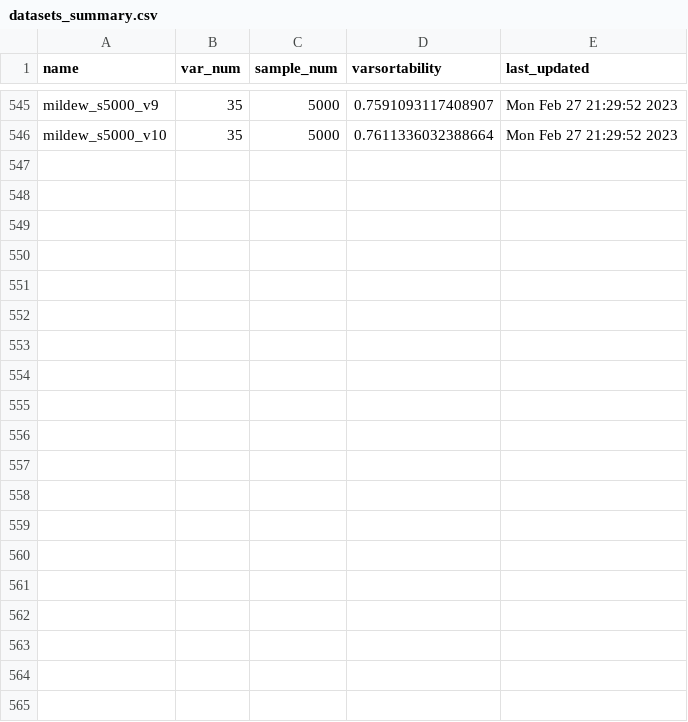
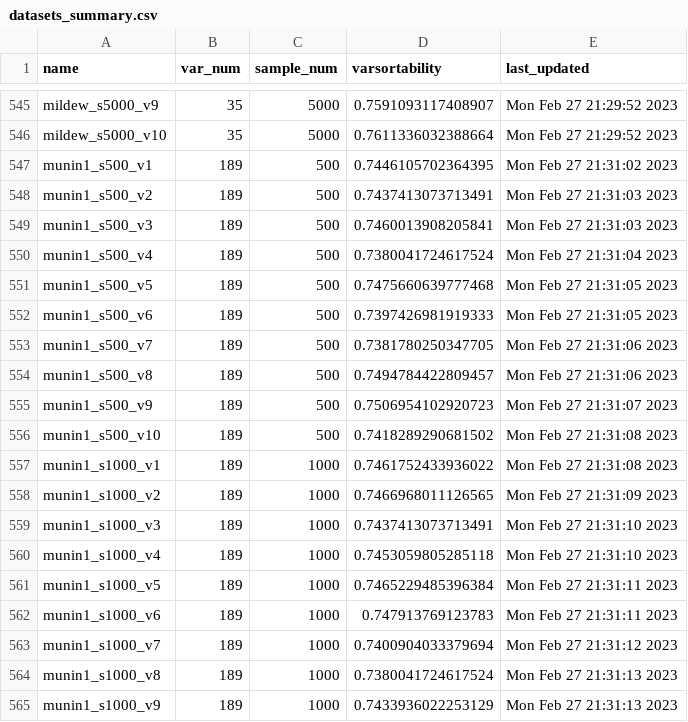
Before and after one commit to ravivanpong/CausalBench, a CSV file: causalbench/data/datasets_summary.csv, drawn as a sheet; only a part is shown, gaps mark what is left out; the diff covers the shown part only; the diff names each change by its address in the sheet, - before the commit and + after, or states it on an @@ line.

Commit message:
add munin1 info to csv

```diff
--- a/causalbench/data/datasets_summary.csv
+++ b/causalbench/data/datasets_summary.csv
+row 547: munin1_s500_v1 | 189 | 500 | 0.7446105702364395 | Mon Feb 27 21:31:02 2023
+row 548: munin1_s500_v2 | 189 | 500 | 0.7437413073713491 | Mon Feb 27 21:31:03 2023
+row 549: munin1_s500_v3 | 189 | 500 | 0.7460013908205841 | Mon Feb 27 21:31:03 2023
+row 550: munin1_s500_v4 | 189 | 500 | 0.7380041724617524 | Mon Feb 27 21:31:04 2023
+row 551: munin1_s500_v5 | 189 | 500 | 0.7475660639777468 | Mon Feb 27 21:31:05 2023
+row 552: munin1_s500_v6 | 189 | 500 | 0.7397426981919333 | Mon Feb 27 21:31:05 2023
+row 553: munin1_s500_v7 | 189 | 500 | 0.7381780250347705 | Mon Feb 27 21:31:06 2023
+row 554: munin1_s500_v8 | 189 | 500 | 0.7494784422809457 | Mon Feb 27 21:31:06 2023
+row 555: munin1_s500_v9 | 189 | 500 | 0.7506954102920723 | Mon Feb 27 21:31:07 2023
+row 556: munin1_s500_v10 | 189 | 500 | 0.7418289290681502 | Mon Feb 27 21:31:08 2023
+row 557: munin1_s1000_v1 | 189 | 1000 | 0.7461752433936022 | Mon Feb 27 21:31:08 2023
+row 558: munin1_s1000_v2 | 189 | 1000 | 0.7466968011126565 | Mon Feb 27 21:31:09 2023
+row 559: munin1_s1000_v3 | 189 | 1000 | 0.7437413073713491 | Mon Feb 27 21:31:10 2023
+row 560: munin1_s1000_v4 | 189 | 1000 | 0.7453059805285118 | Mon Feb 27 21:31:10 2023
+row 561: munin1_s1000_v5 | 189 | 1000 | 0.7465229485396384 | Mon Feb 27 21:31:11 2023
+row 562: munin1_s1000_v6 | 189 | 1000 | 0.747913769123783 | Mon Feb 27 21:31:11 2023
+row 563: munin1_s1000_v7 | 189 | 1000 | 0.7400904033379694 | Mon Feb 27 21:31:12 2023
+row 564: munin1_s1000_v8 | 189 | 1000 | 0.7380041724617524 | Mon Feb 27 21:31:13 2023
+row 565: munin1_s1000_v9 | 189 | 1000 | 0.7433936022253129 | Mon Feb 27 21:31:13 2023
```
Also changed, not shown: 11 added rows elsewhere in this file, 1 other file.
